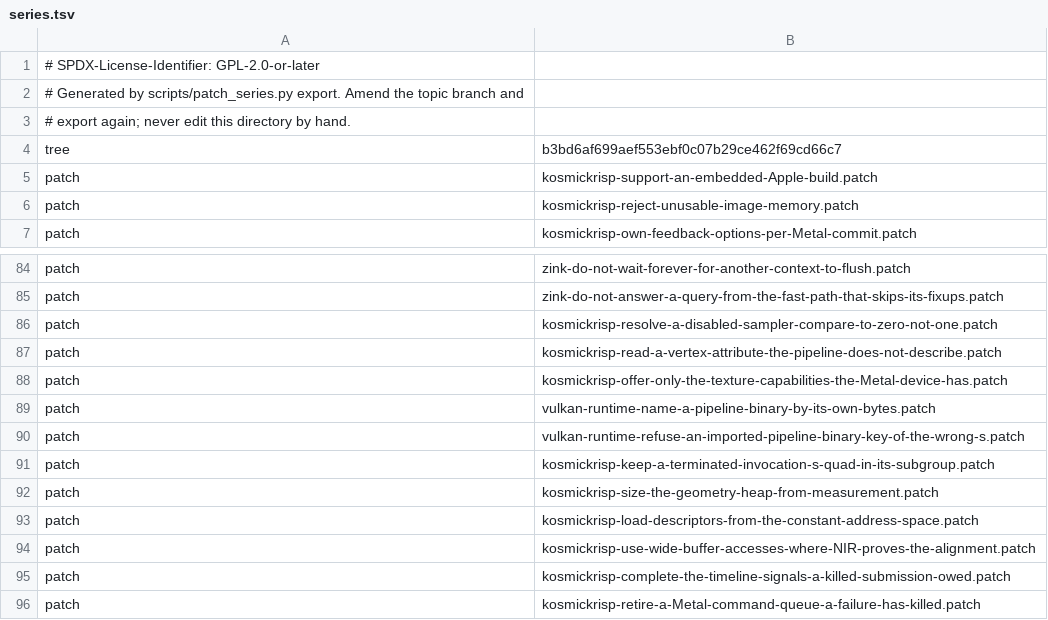
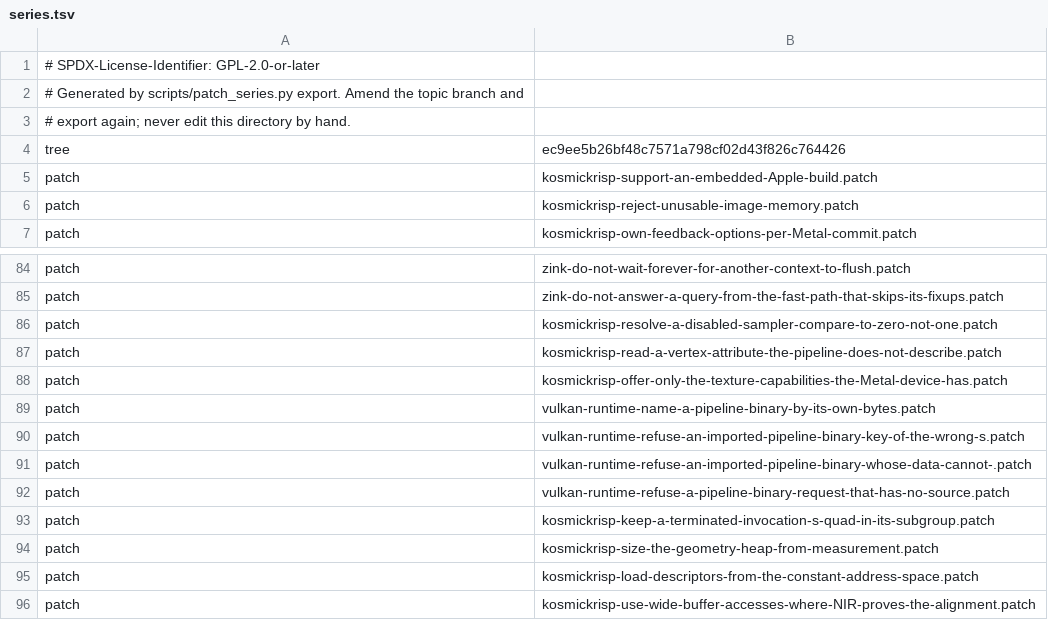
Before and after one commit to 22f/kernarium, a TSV file: dependencies/patches/mesa/series.tsv, drawn as a sheet; only a part is shown, gaps mark what is left out; the shorter side is filled out with more unchanged rows.

```diff
--- a/dependencies/patches/mesa/series.tsv
+++ b/dependencies/patches/mesa/series.tsv
@@ -3,3 +3,3 @@
 # export again; never edit this directory by hand.
-tree	b3bd6af699aef553ebf0c07b29ce462f69cd66c7
+tree	ec9ee5b26bf48c7571a798cf02d43f826c764426
 patch	kosmickrisp-support-an-embedded-Apple-build.patch
@@ -90,2 +90,4 @@ patch	vulkan-runtime-name-a-pipeline-binary-by-its-own-bytes.patch
 patch	vulkan-runtime-refuse-an-imported-pipeline-binary-key-of-the-wrong-s.patch
+patch	vulkan-runtime-refuse-an-imported-pipeline-binary-whose-data-cannot-.patch
+patch	vulkan-runtime-refuse-a-pipeline-binary-request-that-has-no-source.patch
 patch	kosmickrisp-keep-a-terminated-invocation-s-quad-in-its-subgroup.patch
```
Also changed, not shown: 4 other files.
